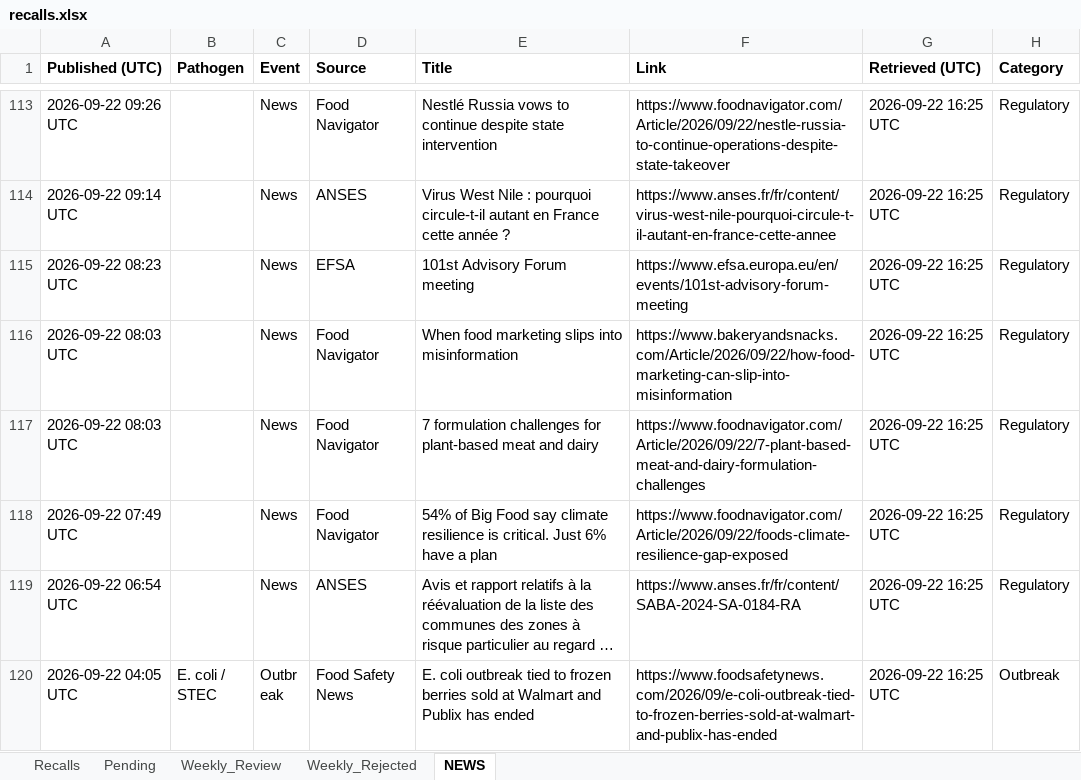
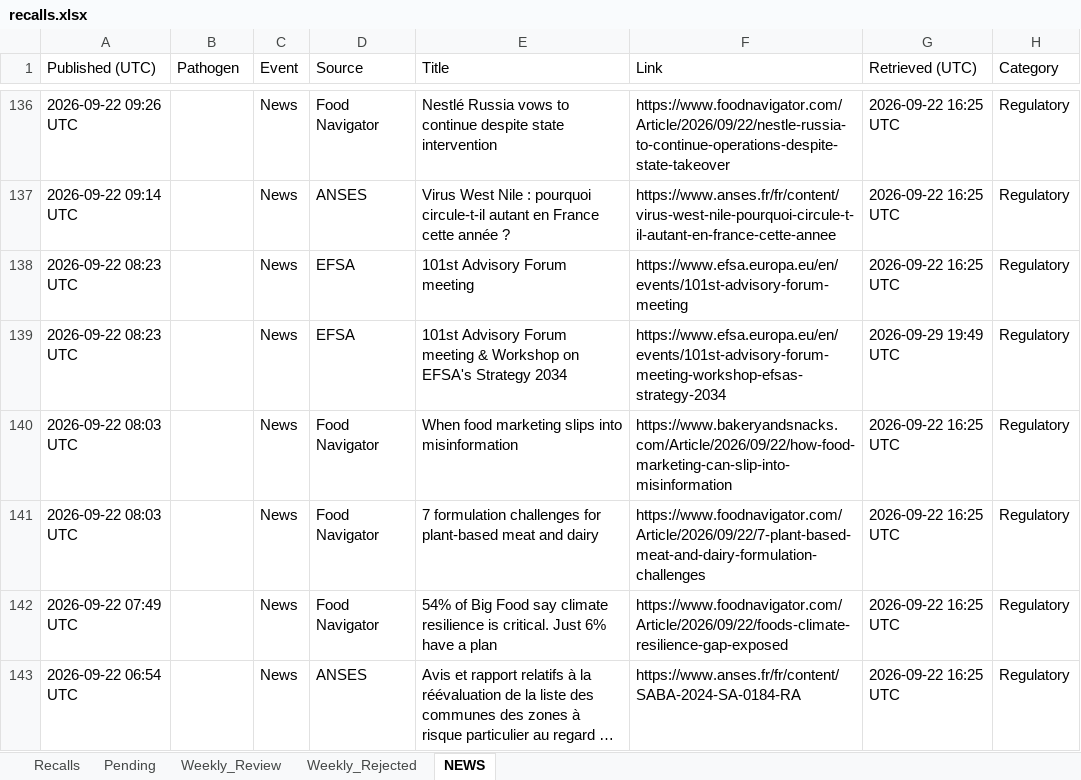
Before and after one commit to Nicobescond/FOOD-SAFETY-monitoring, an Excel workbook: docs/data/recalls.xlsx, sheet NEWS, drawn as a sheet; only a part is shown, gaps mark what is left out; the shorter side is filled out with more unchanged rows; long unchanged cells end in …; values as stored, in another font and other column widths than the file's, no borders; the diff covers the shown part only; the diff names each change by its address in the sheet, - before the commit and + after, or states it on an @@ line.

```diff
--- a/docs/data/recalls.xlsx (sheet NEWS)
+++ b/docs/data/recalls.xlsx (sheet NEWS)
-A1:H1 bold: on
+A1:H1 bold: off
+row 139: 2026-09-22 08:23 UTC |  | News | EFSA | 101st Advisory Forum meeting & Workshop on EFSA's Strategy 2034 | https://www.efsa.europa.eu/en/events/101st-advisory-forum-meeting-workshop-efsas-strategy-2034 | 2026-09-29 19:49 UTC | Regulatory
```
Also changed, not shown: 23 added rows elsewhere in this sheet, 1 other file.
